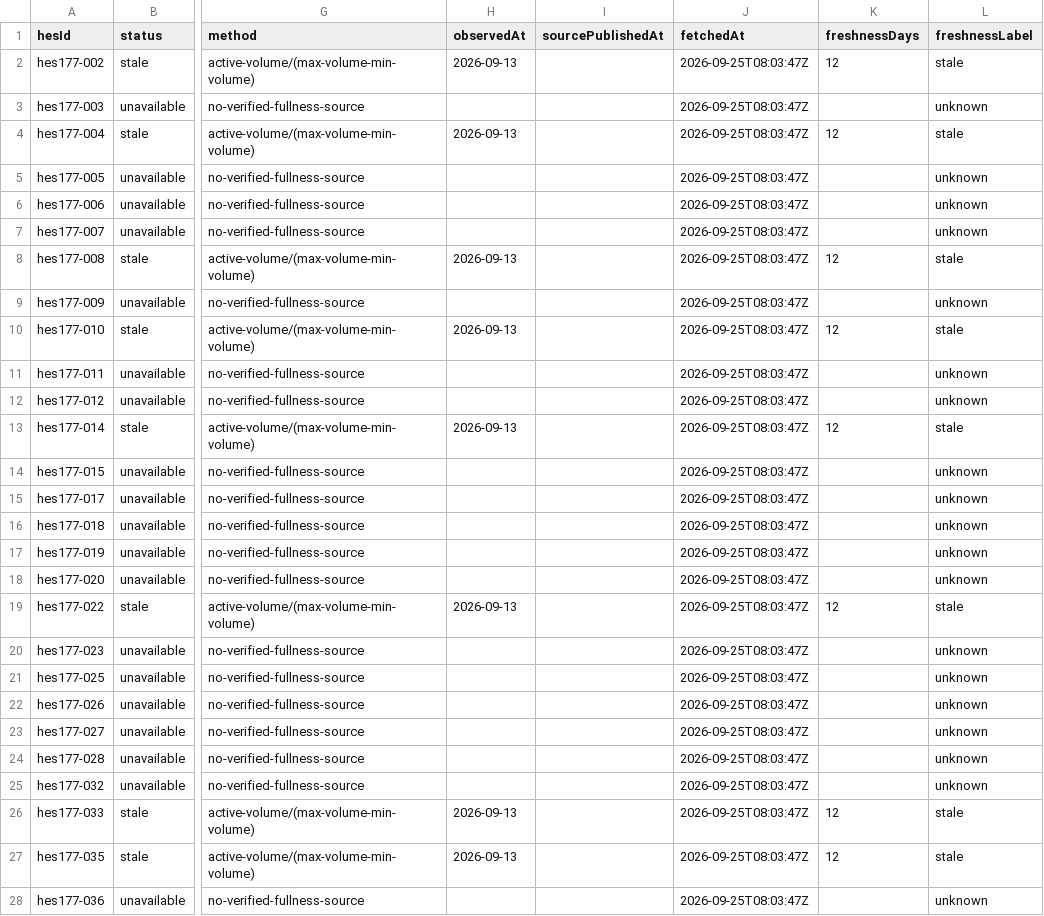
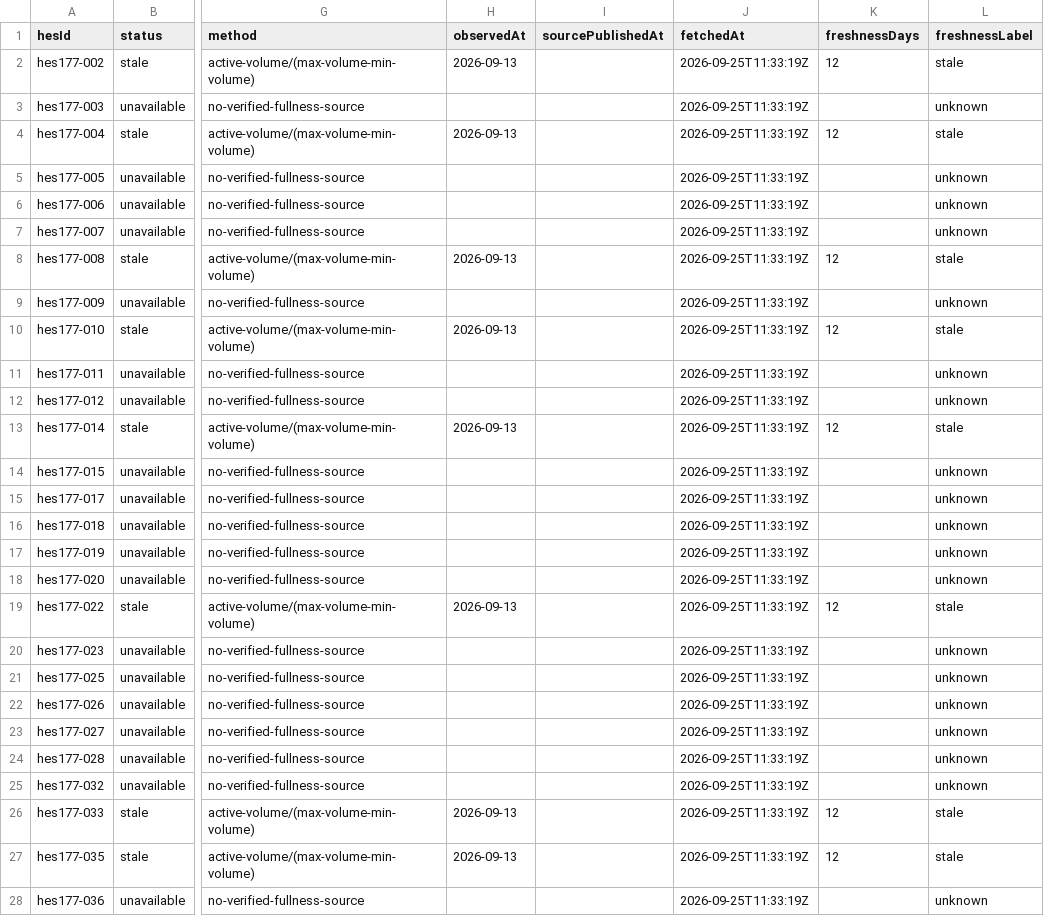
Before and after one commit to murathany90/pdhes, a CSV file: reports/fullness_source_audit.csv, drawn as a sheet; only a part is shown, gaps mark what is left out; the diff covers the shown part only; the diff names each change by its address in the sheet, - before the commit and + after, or states it on an @@ line.

```diff
--- a/reports/fullness_source_audit.csv
+++ b/reports/fullness_source_audit.csv
-J2:J28 (fetchedAt): 2026-09-25T08:03:47Z
+J2:J28 (fetchedAt): 2026-09-25T11:33:19Z
```
Also changed, not shown: 102 edited cells elsewhere in this file, 20 other files.
